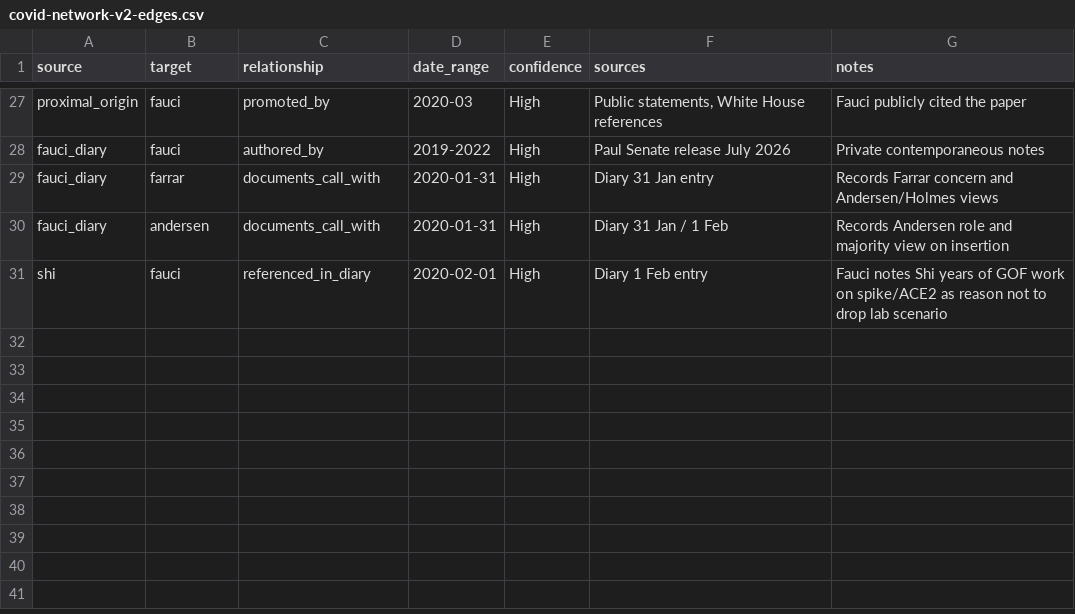
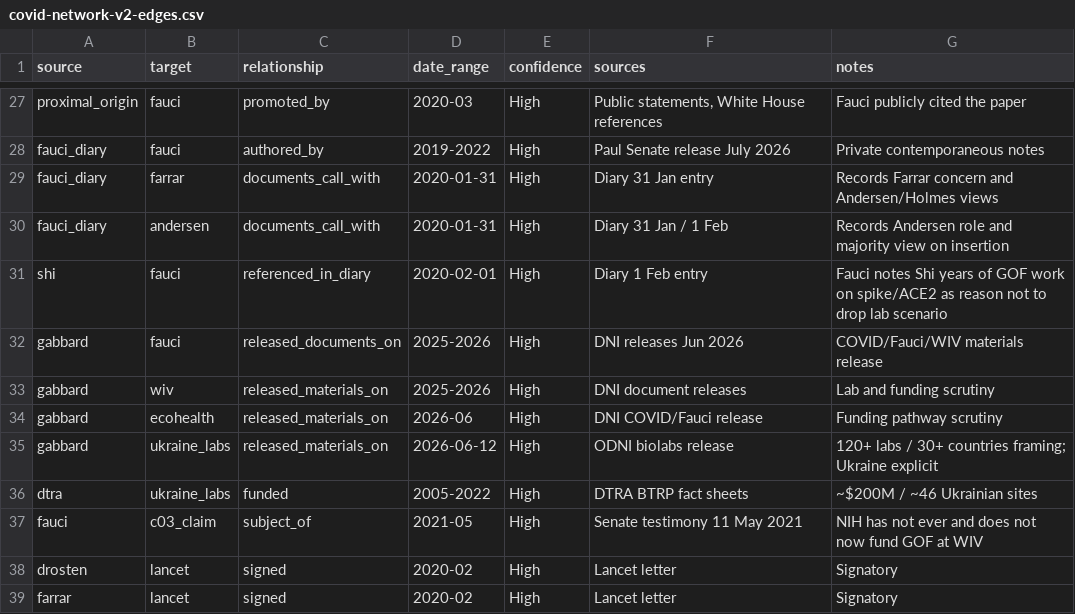
Before and after one commit to BnBCleaners/truth-map, a CSV file: graphs/covid-network-v2-edges.csv, drawn as a sheet; only a part is shown, gaps mark what is left out.

Commit message:
H2: Expand network edges — Gabbard releases, DTRA Ukraine funding, Lancet signatories, C-03 subject link

```diff
--- a/graphs/covid-network-v2-edges.csv
+++ b/graphs/covid-network-v2-edges.csv
@@ -31 +31,9 @@ fauci_diary,andersen,documents_call_with,2020-01-31,High,"Diary 31 Jan / 1 Feb",
 shi,fauci,referenced_in_diary,2020-02-01,High,"Diary 1 Feb entry","Fauci notes Shi years of GOF work on spike/ACE2 as reason not to drop lab scenario"
+gabbard,fauci,released_documents_on,2025-2026,High,"DNI releases Jun 2026","COVID/Fauci/WIV materials release"
+gabbard,wiv,released_materials_on,2025-2026,High,"DNI document releases","Lab and funding scrutiny"
+gabbard,ecohealth,released_materials_on,2026-06,High,"DNI COVID/Fauci release","Funding pathway scrutiny"
+gabbard,ukraine_labs,released_materials_on,2026-06-12,High,"ODNI biolabs release","120+ labs / 30+ countries framing; Ukraine explicit"
+dtra,ukraine_labs,funded,2005-2022,High,"DTRA BTRP fact sheets","~$200M / ~46 Ukrainian sites"
+fauci,c03_claim,subject_of,2021-05,High,"Senate testimony 11 May 2021","NIH has not ever and does not now fund GOF at WIV"
+drosten,lancet,signed,2020-02,High,"Lancet letter","Signatory"
+farrar,lancet,signed,2020-02,High,"Lancet letter","Signatory"
```
